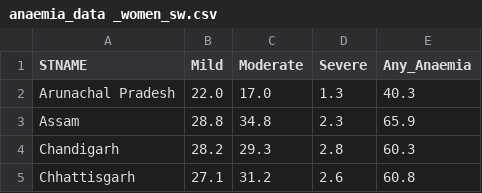
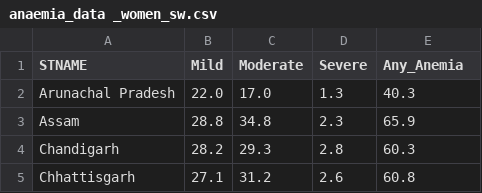
Before and after one commit to hanuzalte/Nutrition-Dashboard, a CSV file: anaemia_data _women_sw.csv, drawn as a sheet; only a part is shown.

Commit message:
Update anaemia_data _women_sw.csv

```diff
--- a/anaemia_data _women_sw.csv
+++ b/anaemia_data _women_sw.csv
@@ -1,2 +1,2 @@
-STNAME,Mild,Moderate,Severe,Any_Anaemia
+STNAME,Mild,Moderate,Severe,Any_Anemia
 Arunachal Pradesh,22.0,17.0,1.3,40.3
```
